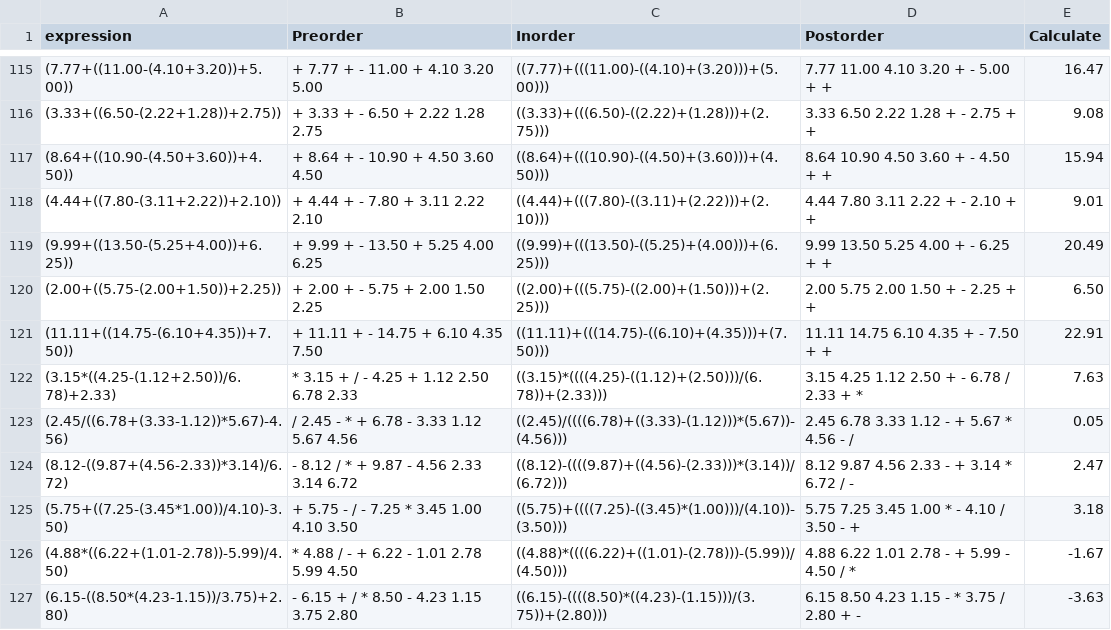
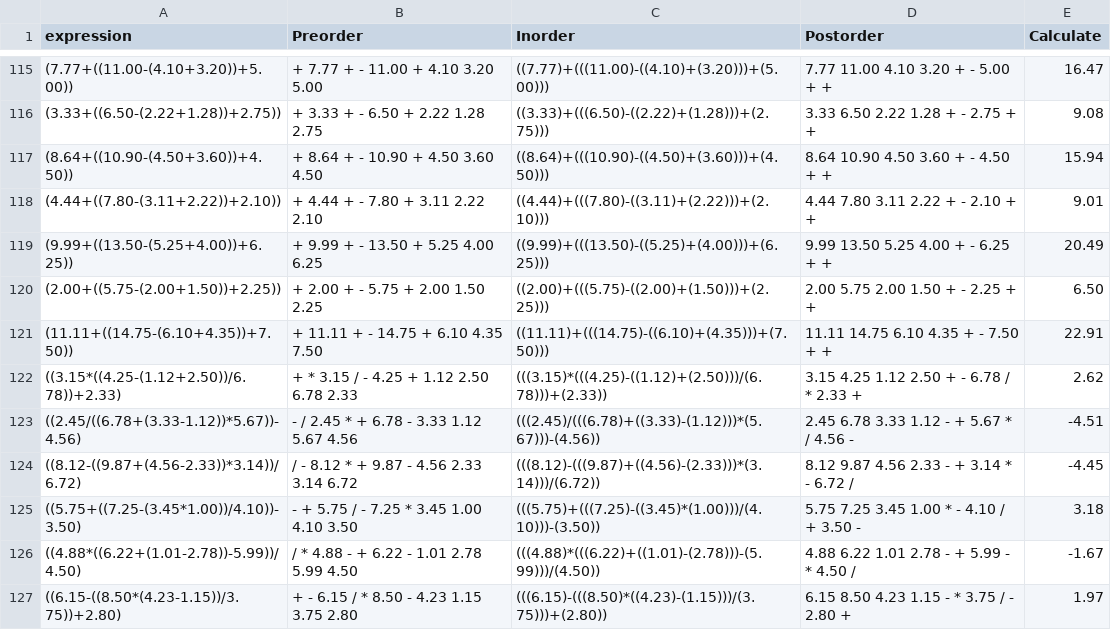
Before and after one commit to AlphaCloudX/Data-Structs-A3_Autograders, a CSV file: q1/data.csv, drawn as a sheet; only a part is shown, gaps mark what is left out; the diff covers the shown part only.

Commit message:
fixed last cases

```diff
--- a/q1/data.csv
+++ b/q1/data.csv
@@ -121,7 +121,7 @@ expression,Preorder,Inorder,Postorder,Calculate
 (11.11+((14.75-(6.10+4.35))+7.50)),+ 11.11 + - 14.75 + 6.10 4.35 7.50,((11.11)+(((14.75)-((6.10)+(4.35)))+(7.50))),11.11 14.75 6.10 4.35 + - 7.50 + +,22.91
-(3.15*((4.25-(1.12+2.50))/6.78)+2.33),* 3.15 + / - 4.25 + 1.12 2.50 6.78 2.33,((3.15)*((((4.25)-((1.12)+(2.50)))/(6.78))+(2.33))),3.15 4.25 1.12 2.50 + - 6.78 / 2.33 + *,7.63
-(2.45/((6.78+(3.33-1.12))*5.67)-4.56),/ 2.45 - * + 6.78 - 3.33 1.12 5.67 4.56,((2.45)/((((6.78)+((3.33)-(1.12)))*(5.67))-(4.56))),2.45 6.78 3.33 1.12 - + 5.67 * 4.56 - /,0.05
-(8.12-((9.87+(4.56-2.33))*3.14)/6.72),- 8.12 / * + 9.87 - 4.56 2.33 3.14 6.72,((8.12)-((((9.87)+((4.56)-(2.33)))*(3.14))/(6.72))),8.12 9.87 4.56 2.33 - + 3.14 * 6.72 / -,2.47
-(5.75+((7.25-(3.45*1.00))/4.10)-3.50),+ 5.75 - / - 7.25 * 3.45 1.00 4.10 3.50,((5.75)+((((7.25)-((3.45)*(1.00)))/(4.10))-(3.50))),5.75 7.25 3.45 1.00 * - 4.10 / 3.50 - +,3.18
-(4.88*((6.22+(1.01-2.78))-5.99)/4.50),* 4.88 / - + 6.22 - 1.01 2.78 5.99 4.50,((4.88)*((((6.22)+((1.01)-(2.78)))-(5.99))/(4.50))),4.88 6.22 1.01 2.78 - + 5.99 - 4.50 / *,-1.67
-(6.15-((8.50*(4.23-1.15))/3.75)+2.80),- 6.15 + / * 8.50 - 4.23 1.15 3.75 2.80,((6.15)-((((8.50)*((4.23)-(1.15)))/(3.75))+(2.80))),6.15 8.50 4.23 1.15 - * 3.75 / 2.80 + -,-3.63
+((3.15*((4.25-(1.12+2.50))/6.78))+2.33),+ * 3.15 / - 4.25 + 1.12 2.50 6.78 2.33,(((3.15)*(((4.25)-((1.12)+(2.50)))/(6.78)))+(2.33)),3.15 4.25 1.12 2.50 + - 6.78 / * 2.33 +,2.62
+((2.45/((6.78+(3.33-1.12))*5.67))-4.56),- / 2.45 * + 6.78 - 3.33 1.12 5.67 4.56,(((2.45)/(((6.78)+((3.33)-(1.12)))*(5.67)))-(4.56)),2.45 6.78 3.33 1.12 - + 5.67 * / 4.56 -,-4.51
+((8.12-((9.87+(4.56-2.33))*3.14))/6.72),/ - 8.12 * + 9.87 - 4.56 2.33 3.14 6.72,(((8.12)-(((9.87)+((4.56)-(2.33)))*(3.14)))/(6.72)),8.12 9.87 4.56 2.33 - + 3.14 * - 6.72 /,-4.45
+((5.75+((7.25-(3.45*1.00))/4.10))-3.50),- + 5.75 / - 7.25 * 3.45 1.00 4.10 3.50,(((5.75)+(((7.25)-((3.45)*(1.00)))/(4.10)))-(3.50)),5.75 7.25 3.45 1.00 * - 4.10 / + 3.50 -,3.18
+((4.88*((6.22+(1.01-2.78))-5.99))/4.50),/ * 4.88 - + 6.22 - 1.01 2.78 5.99 4.50,(((4.88)*(((6.22)+((1.01)-(2.78)))-(5.99)))/(4.50)),4.88 6.22 1.01 2.78 - + 5.99 - * 4.50 /,-1.67
+((6.15-((8.50*(4.23-1.15))/3.75))+2.80),+ - 6.15 / * 8.50 - 4.23 1.15 3.75 2.80,(((6.15)-(((8.50)*((4.23)-(1.15)))/(3.75)))+(2.80)),6.15 8.50 4.23 1.15 - * 3.75 / - 2.80 +,1.97
```
Also changed, not shown: 62 edited cells elsewhere in this file.
